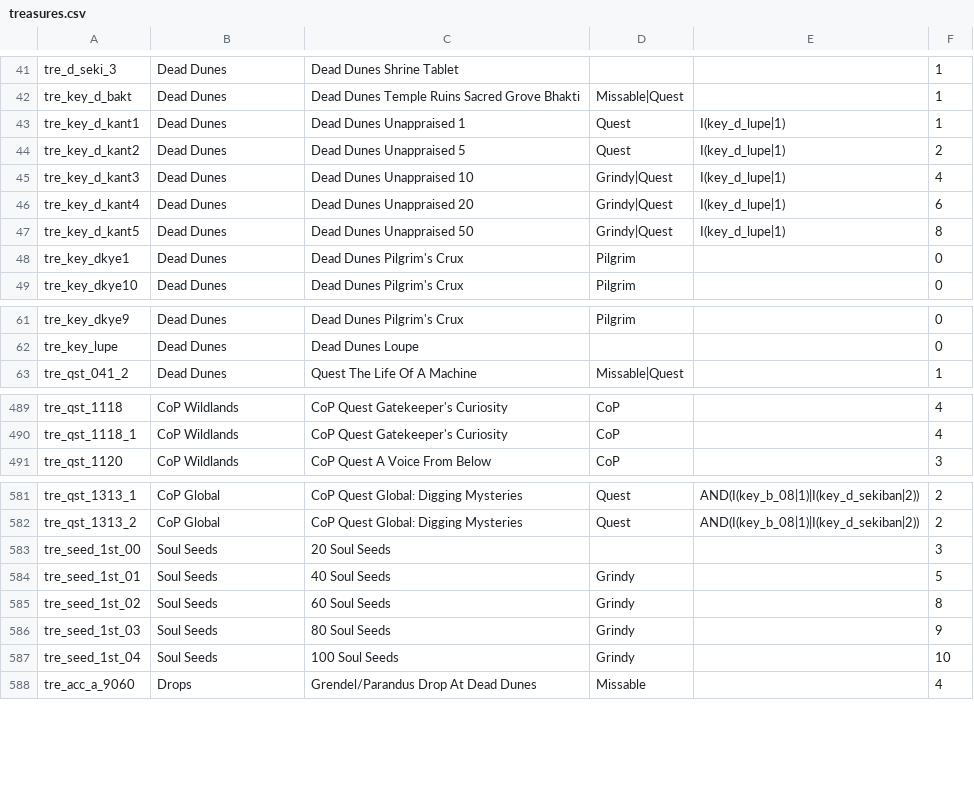
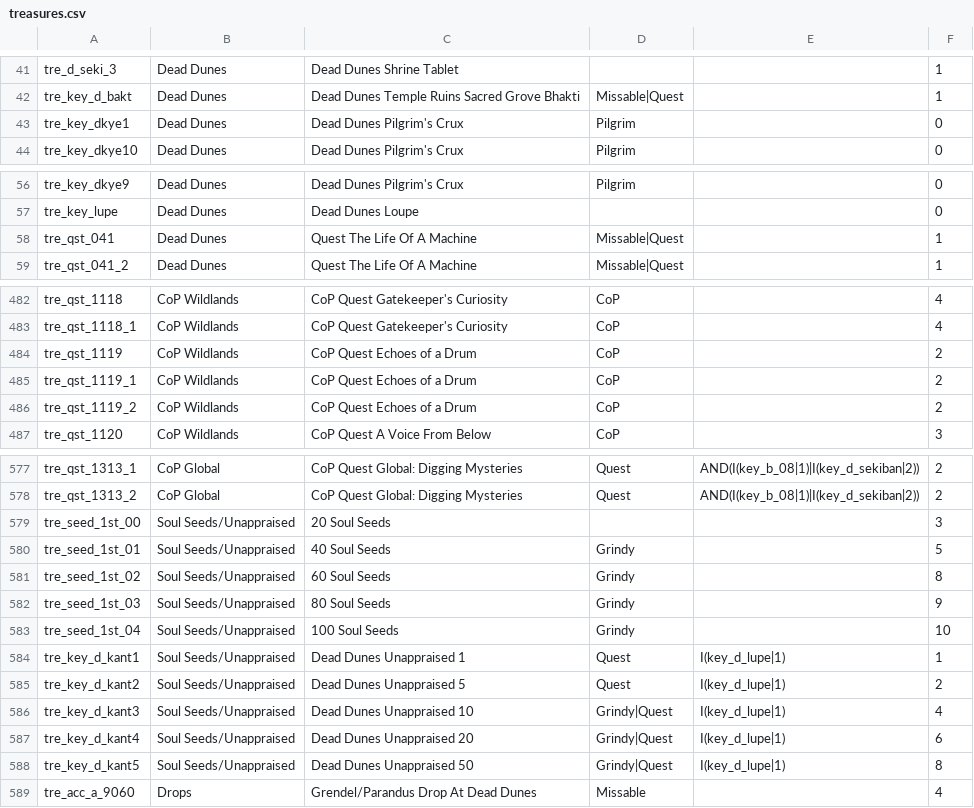
Before and after one commit to Bartz24/FFModdingWPF, a CSV file: LRRando/bin/data/treasures.csv, drawn as a sheet; only a part is shown, gaps mark what is left out; the diff covers the shown part only.

```diff
--- a/LRRando/bin/data/treasures.csv
+++ b/LRRando/bin/data/treasures.csv
@@ -42,7 +42,2 @@ tre_d_seki_3,Dead Dunes,Dead Dunes Shrine Tablet,,,1
 tre_key_d_bakt,Dead Dunes,Dead Dunes Temple Ruins Sacred Grove Bhakti,Missable|Quest,,1
-tre_key_d_kant1,Dead Dunes,Dead Dunes Unappraised 1,Quest,I(key_d_lupe|1),1
-tre_key_d_kant2,Dead Dunes,Dead Dunes Unappraised 5,Quest,I(key_d_lupe|1),2
-tre_key_d_kant3,Dead Dunes,Dead Dunes Unappraised 10,Grindy|Quest,I(key_d_lupe|1),4
-tre_key_d_kant4,Dead Dunes,Dead Dunes Unappraised 20,Grindy|Quest,I(key_d_lupe|1),6
-tre_key_d_kant5,Dead Dunes,Dead Dunes Unappraised 50,Grindy|Quest,I(key_d_lupe|1),8
 tre_key_dkye1,Dead Dunes,Dead Dunes Pilgrim's Crux,Pilgrim,,0
@@ -62,2 +57,3 @@ tre_key_dkye9,Dead Dunes,Dead Dunes Pilgrim's Crux,Pilgrim,,0
 tre_key_lupe,Dead Dunes,Dead Dunes Loupe,,,0
+tre_qst_041,Dead Dunes,Quest The Life Of A Machine,Missable|Quest,,1
 tre_qst_041_2,Dead Dunes,Quest The Life Of A Machine,Missable|Quest,,1
@@ -490,2 +483,5 @@ tre_qst_1118,CoP Wildlands,CoP Quest Gatekeeper's Curiosity,CoP,,4
 tre_qst_1118_1,CoP Wildlands,CoP Quest Gatekeeper's Curiosity,CoP,,4
+tre_qst_1119,CoP Wildlands,CoP Quest Echoes of a Drum,CoP,,2
+tre_qst_1119_1,CoP Wildlands,CoP Quest Echoes of a Drum,CoP,,2
+tre_qst_1119_2,CoP Wildlands,CoP Quest Echoes of a Drum,CoP,,2
 tre_qst_1120,CoP Wildlands,CoP Quest A Voice From Below,CoP,,3
@@ -582,7 +578,12 @@ tre_qst_1313_1,CoP Global,CoP Quest Global: Digging Mysteries,Quest,AND(I(key_b_
 tre_qst_1313_2,CoP Global,CoP Quest Global: Digging Mysteries,Quest,AND(I(key_b_08|1)|I(key_d_sekiban|2)),2
-tre_seed_1st_00,Soul Seeds,20 Soul Seeds,,,3
-tre_seed_1st_01,Soul Seeds,40 Soul Seeds,Grindy,,5
-tre_seed_1st_02,Soul Seeds,60 Soul Seeds,Grindy,,8
-tre_seed_1st_03,Soul Seeds,80 Soul Seeds,Grindy,,9
-tre_seed_1st_04,Soul Seeds,100 Soul Seeds,Grindy,,10
+tre_seed_1st_00,Soul Seeds/Unappraised,20 Soul Seeds,,,3
+tre_seed_1st_01,Soul Seeds/Unappraised,40 Soul Seeds,Grindy,,5
+tre_seed_1st_02,Soul Seeds/Unappraised,60 Soul Seeds,Grindy,,8
+tre_seed_1st_03,Soul Seeds/Unappraised,80 Soul Seeds,Grindy,,9
+tre_seed_1st_04,Soul Seeds/Unappraised,100 Soul Seeds,Grindy,,10
+tre_key_d_kant1,Soul Seeds/Unappraised,Dead Dunes Unappraised 1,Quest,I(key_d_lupe|1),1
+tre_key_d_kant2,Soul Seeds/Unappraised,Dead Dunes Unappraised 5,Quest,I(key_d_lupe|1),2
+tre_key_d_kant3,Soul Seeds/Unappraised,Dead Dunes Unappraised 10,Grindy|Quest,I(key_d_lupe|1),4
+tre_key_d_kant4,Soul Seeds/Unappraised,Dead Dunes Unappraised 20,Grindy|Quest,I(key_d_lupe|1),6
+tre_key_d_kant5,Soul Seeds/Unappraised,Dead Dunes Unappraised 50,Grindy|Quest,I(key_d_lupe|1),8
 tre_acc_a_9060,Drops,Grendel/Parandus Drop At Dead Dunes,Missable,,4
```
Also changed, not shown: 3 removed rows and 76 edited cells elsewhere in this file, LRRando/bin/data/hints.csv, 12 other files.
